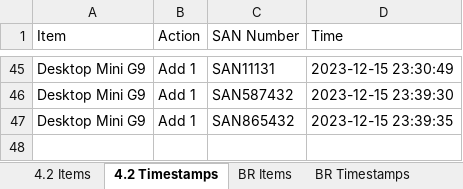
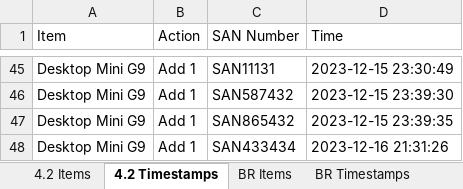
Before and after one commit to m4cd4r4/EUC_AM, an Excel workbook: Build Room/EUC_Perth_Assets.xlsx, sheet 4.2 Timestamps, drawn as a sheet; only a part is shown, gaps mark what is left out; values as stored, in another font and other column widths than the file's, no borders; the diff names each change by its address in the sheet, - before the commit and + after, or states it on an @@ line.

```diff
--- a/Build Room/EUC_Perth_Assets.xlsx (sheet 4.2 Timestamps)
+++ b/Build Room/EUC_Perth_Assets.xlsx (sheet 4.2 Timestamps)
+row 48: Desktop Mini G9 | Add 1 | SAN433434 | 2023-12-16 21:31:26
```
Also changed, not shown: sheet All SANs, sheet 4.2 Items, 1 other file.
